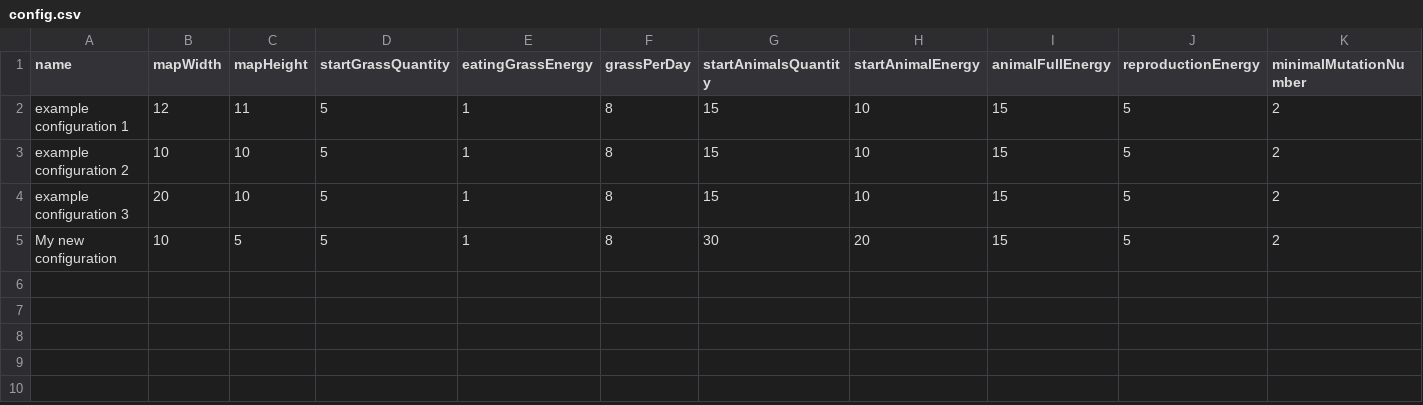
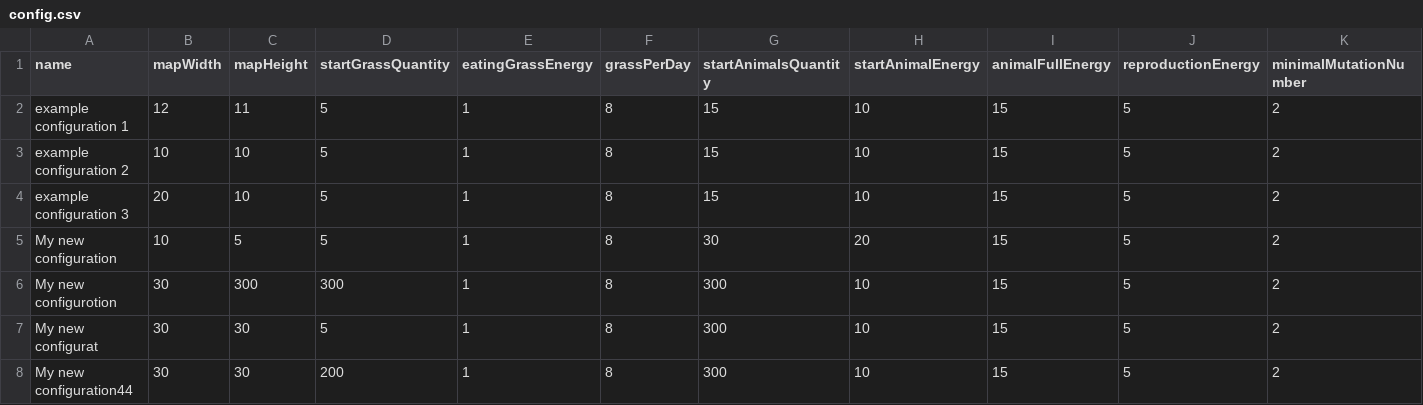
Before and after one commit to MicelloK/evolution-simulator, a CSV file: src/main/resources/config.csv, drawn as a sheet; only a part is shown; rows hold the shown columns only; the diff names each change by its address in the sheet, - before the commit and + after, or states it on an @@ line.

```diff
--- a/src/main/resources/config.csv
+++ b/src/main/resources/config.csv
+row 6: My new configurotion | 30 | 300 | 300 | 1 | 8 | 300 | 10 | 15 | 5 | 2
+row 7: My new configurat | 30 | 30 | 5 | 1 | 8 | 300 | 10 | 15 | 5 | 2
+row 8: My new configuration44 | 30 | 30 | 200 | 1 | 8 | 300 | 10 | 15 | 5 | 2
```
Also changed, not shown: 13 other files.
